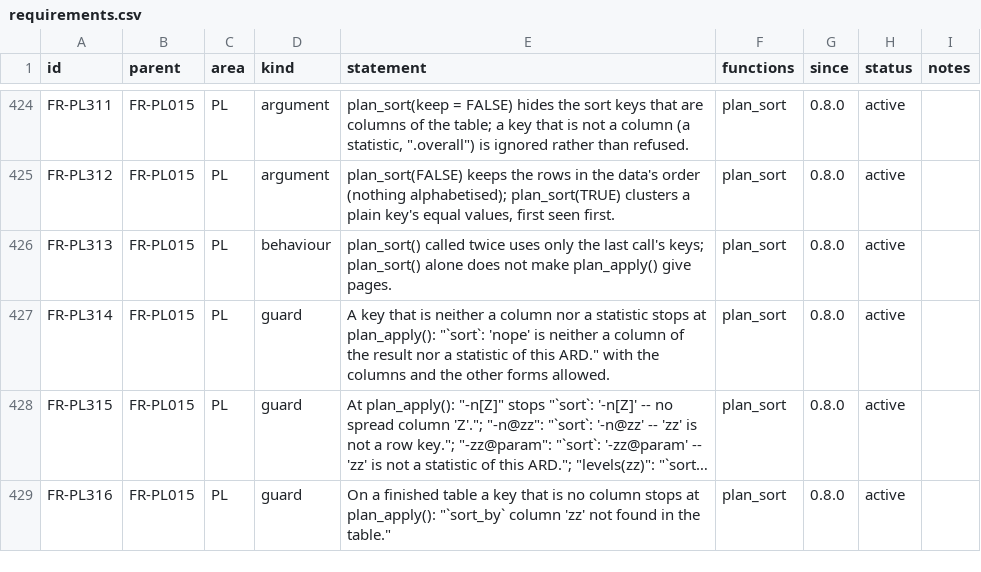
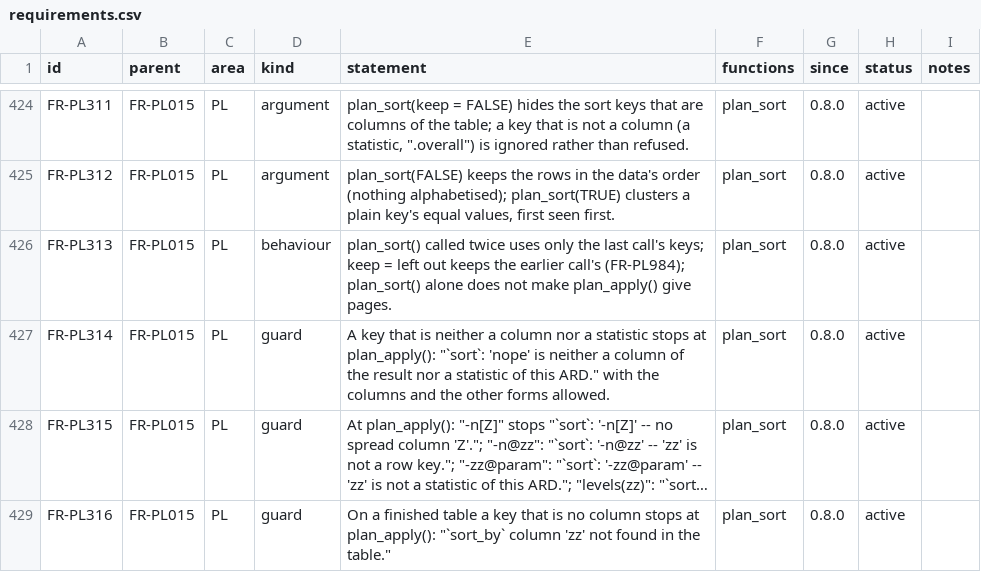
Before and after one commit to ichirio/rtfreporter, a CSV file: inst/validation/requirements.csv, drawn as a sheet; only a part is shown, gaps mark what is left out; long unchanged cells end in …; the diff covers the shown part only.

```diff
--- a/inst/validation/requirements.csv
+++ b/inst/validation/requirements.csv
@@ -425,3 +425,3 @@
 "FR-PL312","FR-PL015","PL","argument","plan_sort(FALSE) keeps the rows in the data's order (nothing alphabetised); plan_sort(TRUE) clusters a plain key's equal values, first seen first.","plan_sort","0.8.0","active",
-"FR-PL313","FR-PL015","PL","behaviour","plan_sort() called twice uses only the last call's keys; plan_sort() alone does not make plan_apply() give pages.","plan_sort","0.8.0","active",
+"FR-PL313","FR-PL015","PL","behaviour","plan_sort() called twice uses only the last call's keys; keep = left out keeps the earlier call's (FR-PL984); plan_sort() alone does not make plan_apply() give pages.","plan_sort","0.8.0","active",
 "FR-PL314","FR-PL015","PL","guard","A key that is neither a column nor a statistic stops at plan_apply(): ""`sort`: 'nope' is neither a column of the result nor a statistic of this ARD."" with the columns and the other forms allowed.","plan_sort","0.8.0","active",
```
Also changed, not shown: 1 added row and 6 edited cells elsewhere in this file, inst/validation/test_map.csv, 10 other files.
